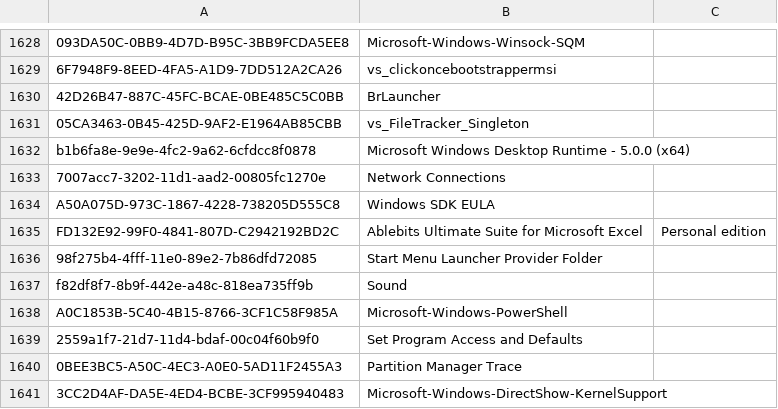
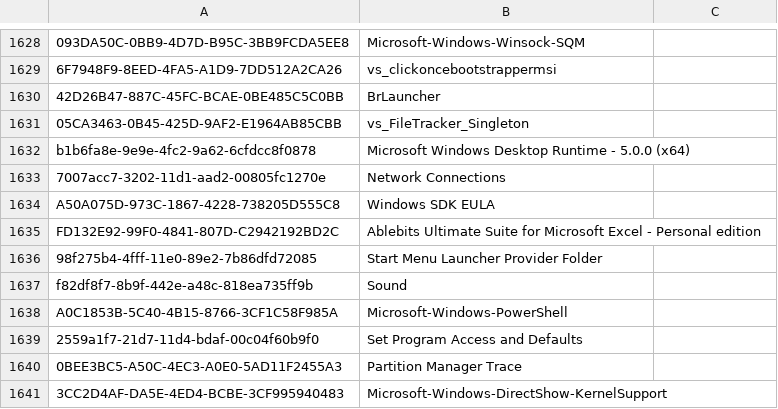
Before and after one commit to kacos2000/Jumplist-Browser, a CSV file: GUIDs.csv, drawn as a sheet; only a part is shown, gaps mark what is left out.

Commit message:
Guid-To-Name csv list for reference
Source: https://github.com/EricZimmerman/GuidMapping/blob/master/Resources/GuidToName.txt

```diff
--- a/GUIDs.csv
+++ b/GUIDs.csv
@@ -1634,3 +1634,3 @@ b1b6fa8e-9e9e-4fc2-9a62-6cfdcc8f0878,Microsoft Windows Desktop Runtime - 5.0.0 (
 A50A075D-973C-1867-4228-738205D555C8,Windows SDK EULA
-FD132E92-99F0-4841-807D-C2942192BD2C,Ablebits Ultimate Suite for Microsoft Excel, Personal edition
+FD132E92-99F0-4841-807D-C2942192BD2C,Ablebits Ultimate Suite for Microsoft Excel - Personal edition
 98f275b4-4fff-11e0-89e2-7b86dfd72085,Start Menu Launcher Provider Folder
```
